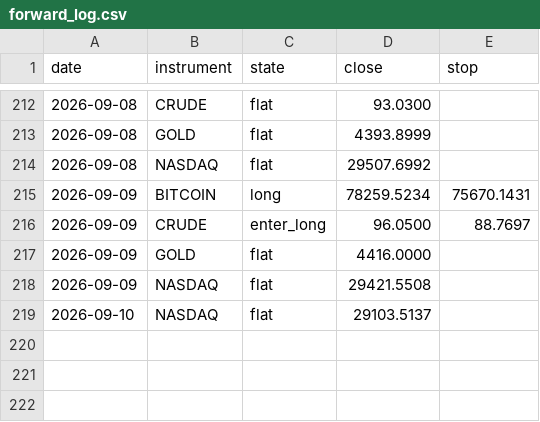
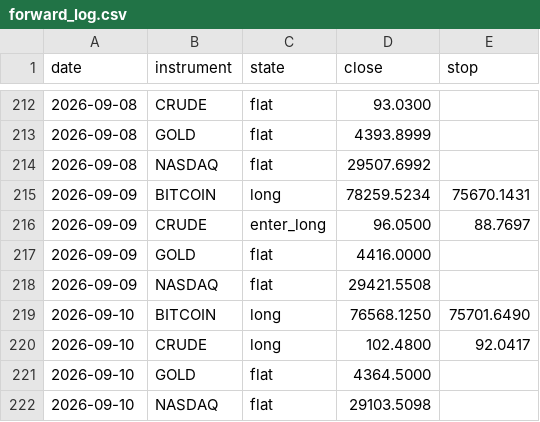
Before and after one commit to ChenGamingIL/falxi-trend-terminal, a CSV file: forward_log.csv, drawn as a sheet; only a part is shown, gaps mark what is left out.

Commit message:
journal: daily state

```diff
--- a/forward_log.csv
+++ b/forward_log.csv
@@ -218,2 +218,5 @@ date,instrument,state,close,stop
 2026-09-09,NASDAQ,flat,29421.5508,
-2026-09-10,NASDAQ,flat,29103.5137,
+2026-09-10,BITCOIN,long,76568.1250,75701.6490
+2026-09-10,CRUDE,long,102.4800,92.0417
+2026-09-10,GOLD,flat,4364.5000,
+2026-09-10,NASDAQ,flat,29103.5098,
```
